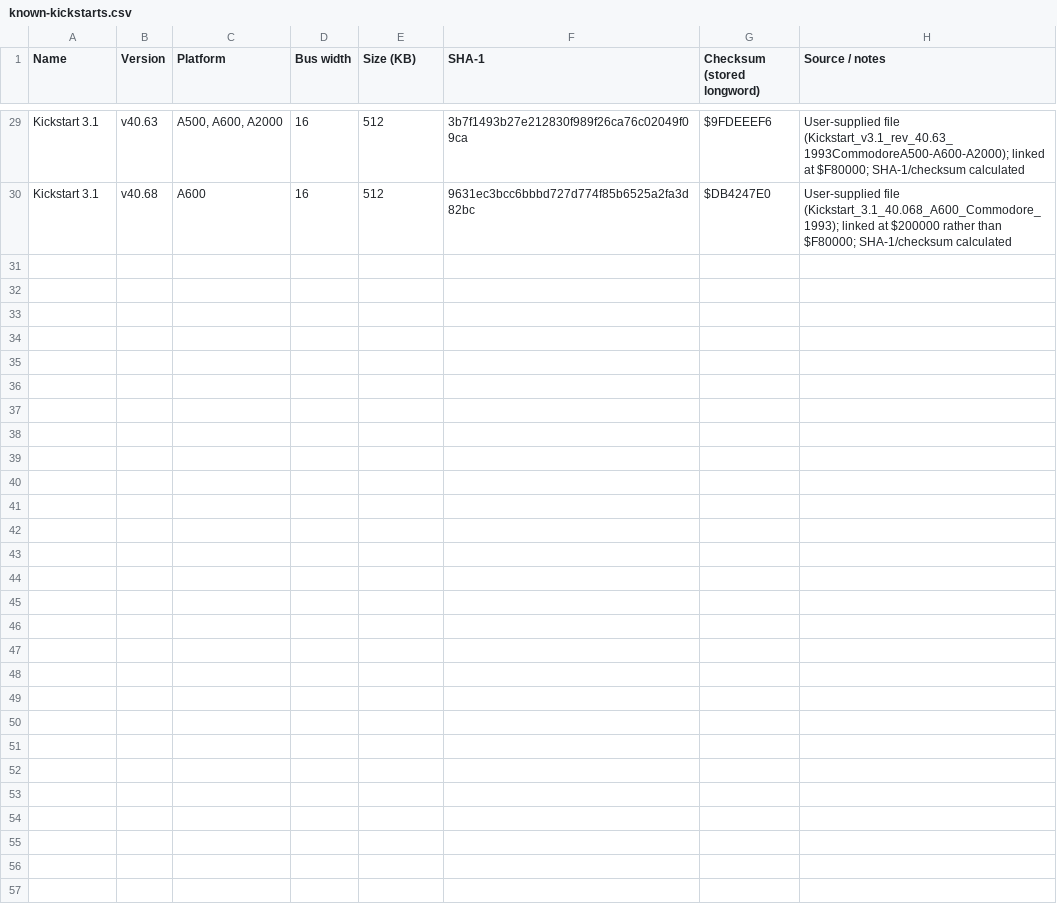
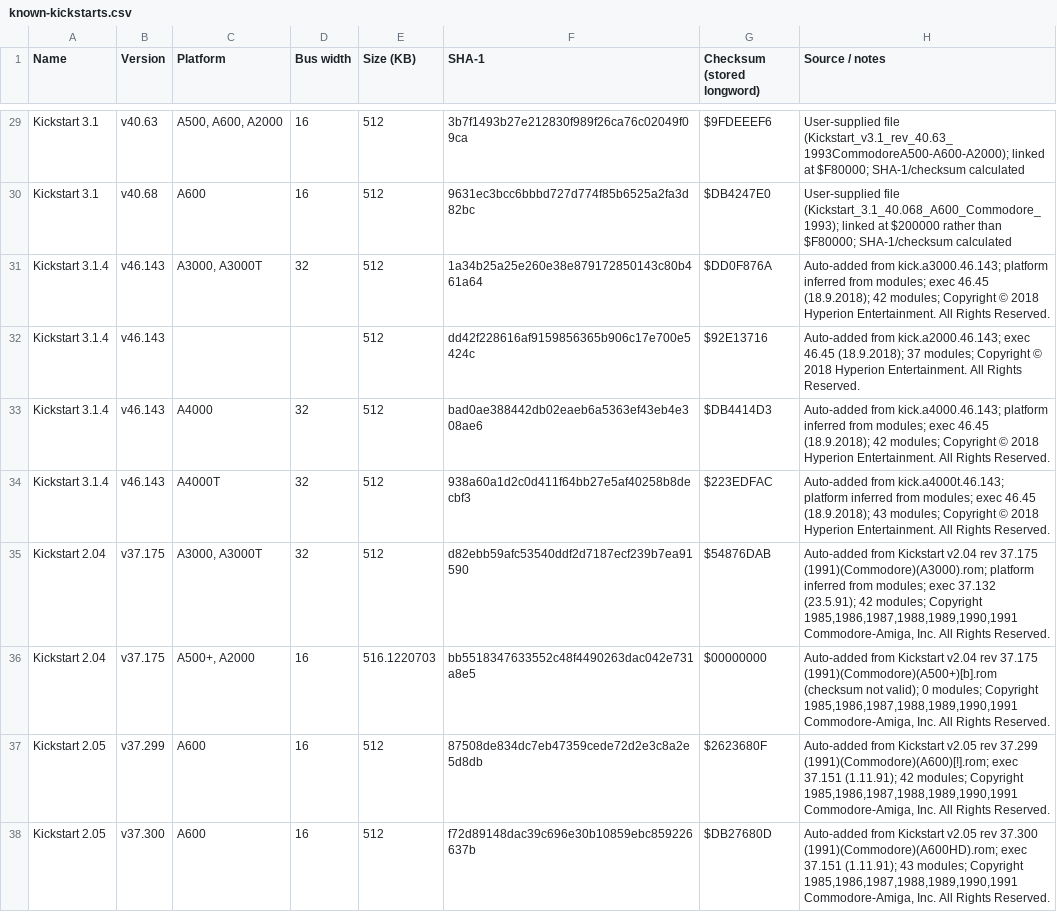
Before and after one commit to thepillock/kicktart, a CSV file: known-kickstarts.csv, drawn as a sheet; only a part is shown, gaps mark what is left out; the diff covers the shown part only.

Commit message:
Update known-kickstarts.csv

```diff
--- a/known-kickstarts.csv
+++ b/known-kickstarts.csv
@@ -30 +30,9 @@ Kickstart 3.1,v40.63,"A500, A600, A2000",16,512,3b7f1493b27e212830f989f26ca76c02
 Kickstart 3.1,v40.68,A600,16,512,9631ec3bcc6bbbd727d774f85b6525a2fa3d82bc,$DB4247E0,User-supplied file (Kickstart_3.1_40.068_A600_Commodore_1993); linked at $200000 rather than $F80000; SHA-1/checksum calculated
+Kickstart 3.1.4,v46.143,"A3000, A3000T",32,512,1a34b25a25e260e38e879172850143c80b461a64,$DD0F876A,Auto-added from kick.a3000.46.143; platform inferred from modules; exec 46.45 (18.9.2018); 42 modules; Copyright © 2018 Hyperion Entertainment. All Rights Reserved.
+Kickstart 3.1.4,v46.143,,,512,dd42f228616af9159856365b906c17e700e5424c,$92E13716,Auto-added from kick.a2000.46.143; exec 46.45 (18.9.2018); 37 modules; Copyright © 2018 Hyperion Entertainment. All Rights Reserved.
+Kickstart 3.1.4,v46.143,A4000,32,512,bad0ae388442db02eaeb6a5363ef43eb4e308ae6,$DB4414D3,Auto-added from kick.a4000.46.143; platform inferred from modules; exec 46.45 (18.9.2018); 42 modules; Copyright © 2018 Hyperion Entertainment. All Rights Reserved.
+Kickstart 3.1.4,v46.143,A4000T,32,512,938a60a1d2c0d411f64bb27e5af40258b8decbf3,$223EDFAC,Auto-added from kick.a4000t.46.143; platform inferred from modules; exec 46.45 (18.9.2018); 43 modules; Copyright © 2018 Hyperion Entertainment. All Rights Reserved.
+Kickstart 2.04,v37.175,"A3000, A3000T",32,512,d82ebb59afc53540ddf2d7187ecf239b7ea91590,$54876DAB,"Auto-added from Kickstart v2.04 rev 37.175 (1991)(Commodore)(A3000).rom; platform inferred from modules; exec 37.132 (23.5.91); 42 modules; Copyright 1985,1986,1987,1988,1989,1990,1991 Commodore-Amiga, Inc. All Rights Reserved."
+Kickstart 2.04,v37.175,"A500+, A2000",16,516.1220703,bb5518347633552c48f4490263dac042e731a8e5,$00000000,"Auto-added from Kickstart v2.04 rev 37.175 (1991)(Commodore)(A500+)[b].rom (checksum not valid); 0 modules; Copyright 1985,1986,1987,1988,1989,1990,1991 Commodore-Amiga, Inc. All Rights Reserved."
+Kickstart 2.05,v37.299,A600,16,512,87508de834dc7eb47359cede72d2e3c8a2e5d8db,$2623680F,"Auto-added from Kickstart v2.05 rev 37.299 (1991)(Commodore)(A600)[!].rom; exec 37.151 (1.11.91); 42 modules; Copyright 1985,1986,1987,1988,1989,1990,1991 Commodore-Amiga, Inc. All Rights Reserved."
+Kickstart 2.05,v37.300,A600,16,512,f72d89148dac39c696e30b10859ebc859226637b,$DB27680D,"Auto-added from Kickstart v2.05 rev 37.300 (1991)(Commodore)(A600HD).rom; exec 37.151 (1.11.91); 43 modules; Copyright 1985,1986,1987,1988,1989,1990,1991 Commodore-Amiga, Inc. All Rights Reserved."
```
Also changed, not shown: 21 edited cells elsewhere in this file.
